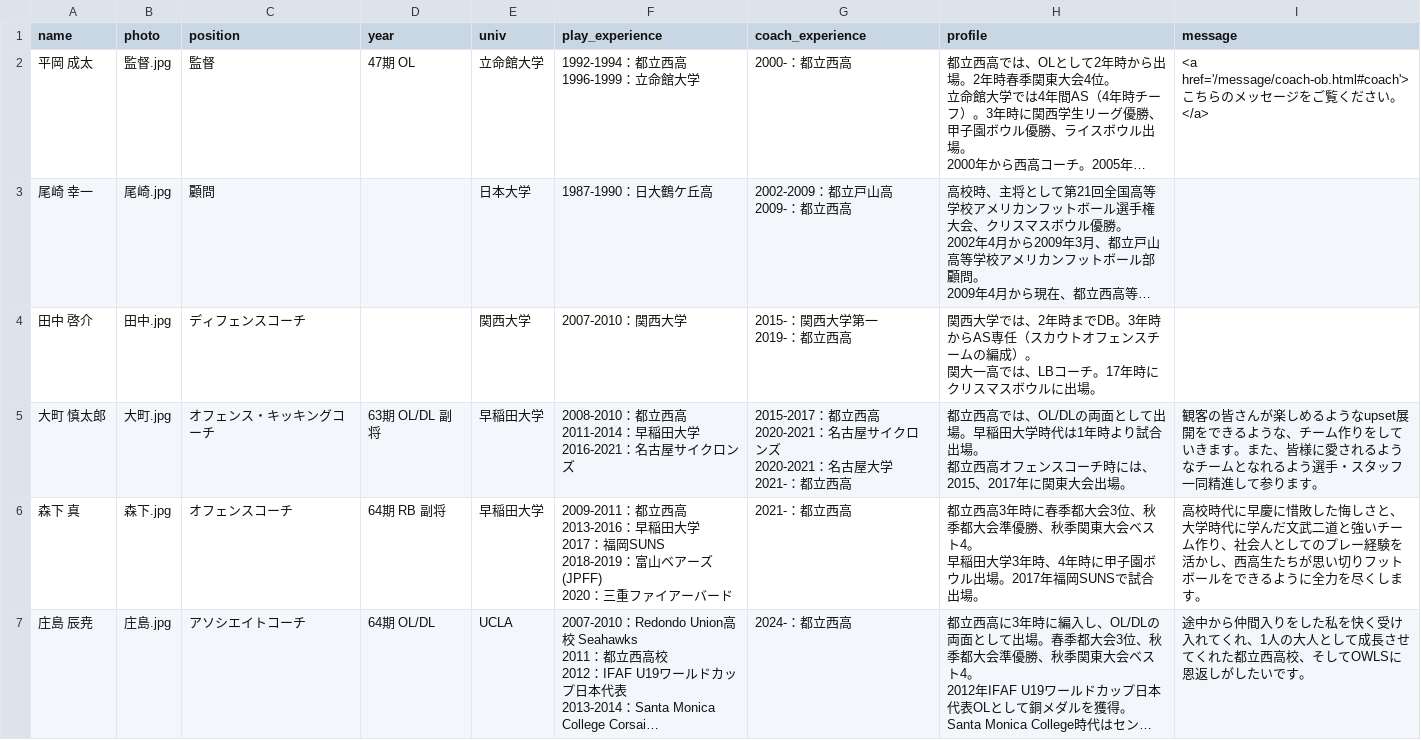
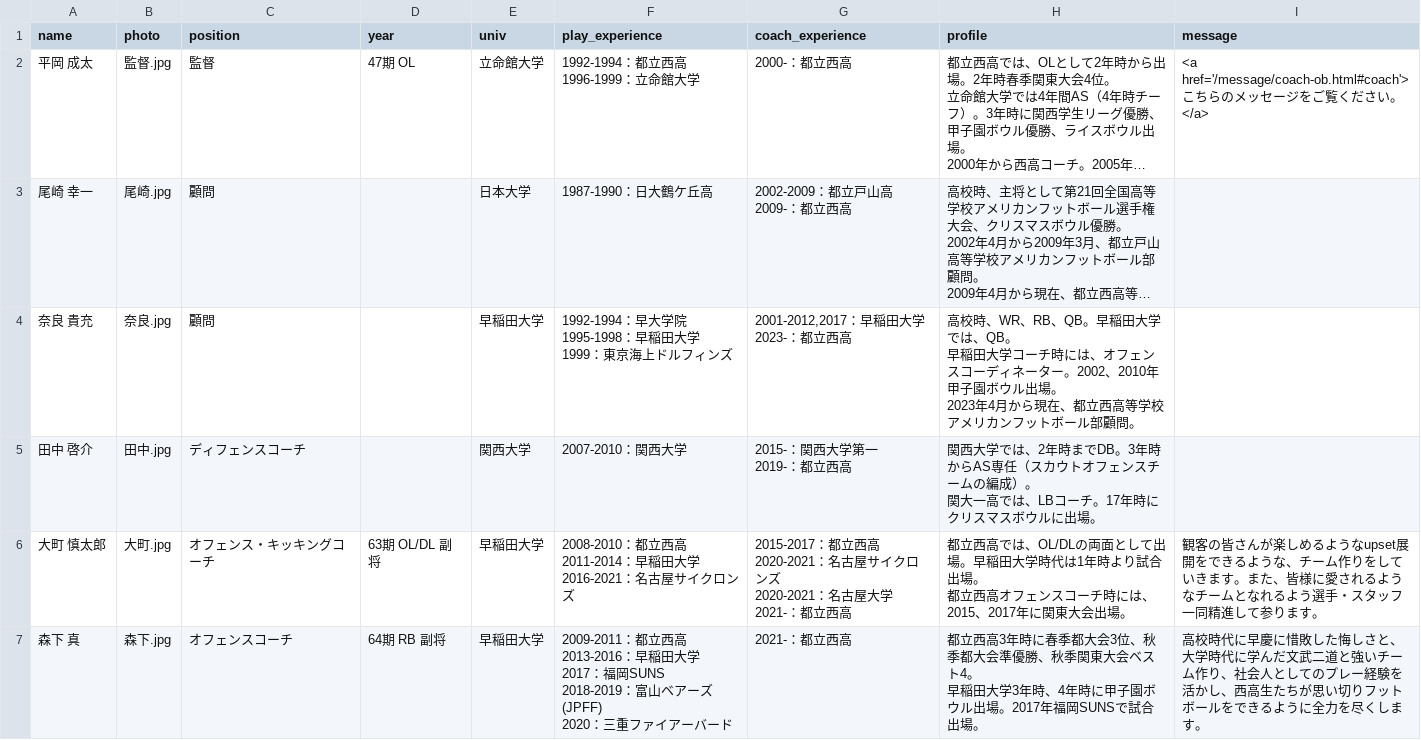
Before and after one commit to nishi-owls/nishi-owls, a CSV file: _data/staff.csv, drawn as a sheet; only a part is shown; the shorter side is filled out with more unchanged rows; long unchanged cells end in …; ↵ is a line break in a cell; the diff names each change by its address in the sheet, - before the commit and + after, or states it on an @@ line.

```diff
--- a/_data/staff.csv
+++ b/_data/staff.csv
+row 4: 奈良 貴充 | 奈良.jpg | 顧問 |  | 早稲田大学 | 1992-1994：早大学院 ↵ 1995-1998：早稲田大学 ↵ 1999：東京海上ドルフィンズ | 2001-2012,2017：早稲田大学 ↵ 2023-：都立西高 | 高校時、WR、RB、QB。早稲田大学では、QB。 ↵ 早稲田大学コーチ時には、オフェンスコーディネーター。2002、2010年甲子園ボウル出場。 ↵ 2023年4月から現在、都立西高等学校アメリカンフットボール部顧問。
```
Also changed, not shown: 2 other files.
